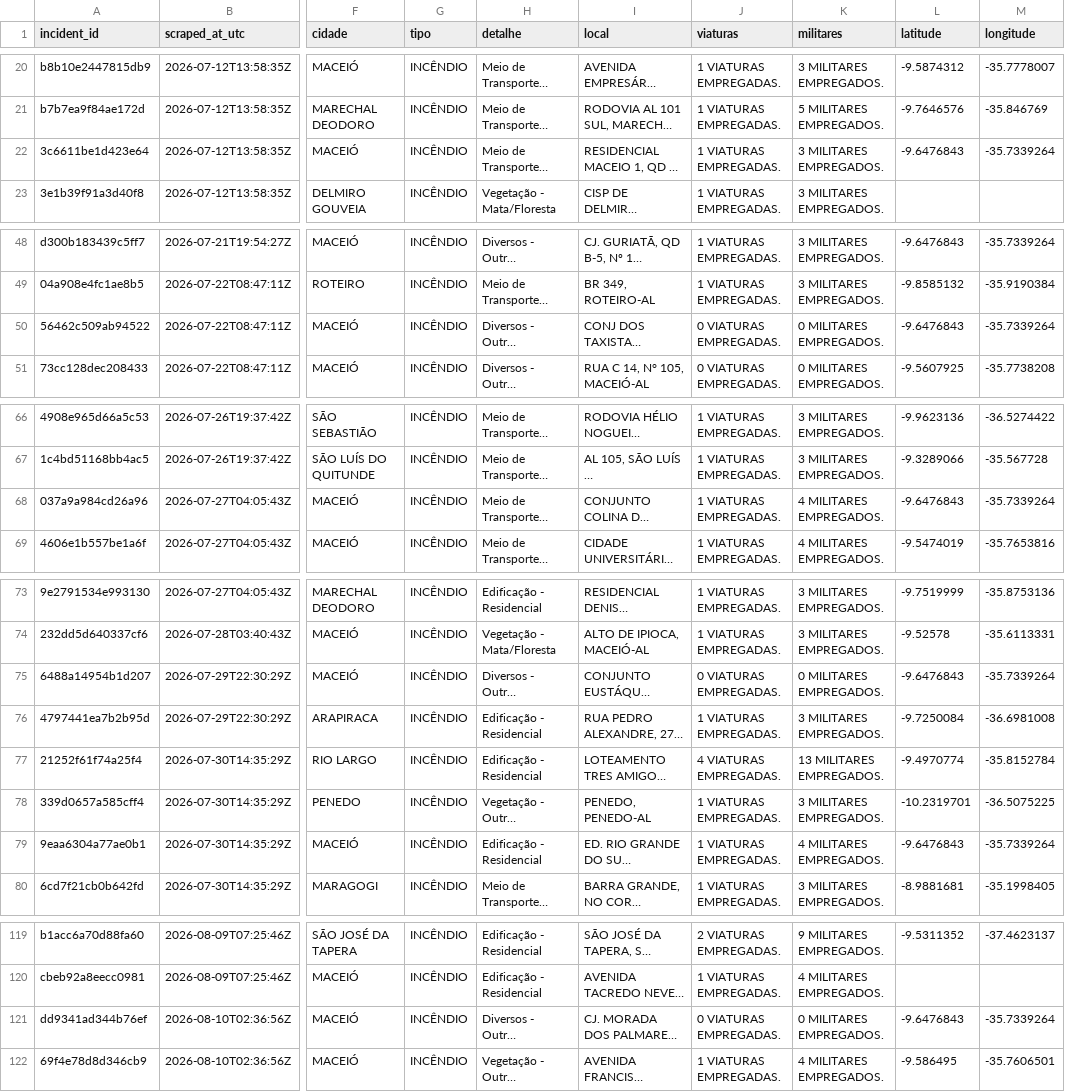
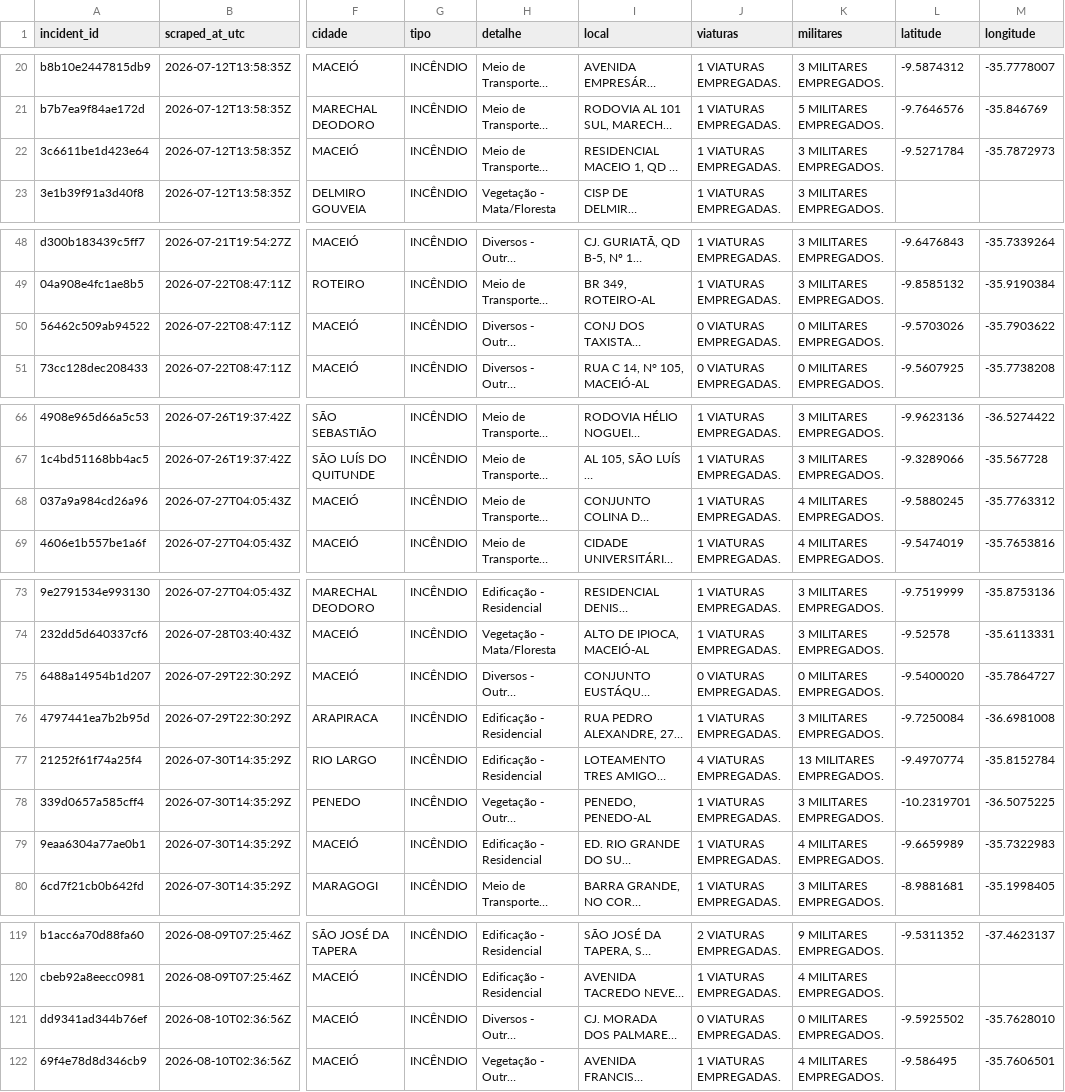
Before and after one commit to ajtga/fire-incidents, a CSV file: data/cbmal_fire_incidents.csv, drawn as a sheet; only a part is shown, gaps mark what is left out; long unchanged cells end in …; the diff covers the shown part only; the diff names each change by its address in the sheet, - before the commit and + after, or states it on an @@ line.

Commit message:
fix(data): correct geocoder fallback coordinates for Maceió locations

```diff
--- a/data/cbmal_fire_incidents.csv
+++ b/data/cbmal_fire_incidents.csv
-L22 (latitude): -9.6476843
+L22 (latitude): -9.5271784
-M22 (longitude): -35.7339264
+M22 (longitude): -35.7872973
-L50 (latitude): -9.6476843
+L50 (latitude): -9.5703026
-M50 (longitude): -35.7339264
+M50 (longitude): -35.7903622
-L68 (latitude): -9.6476843
+L68 (latitude): -9.5880245
-M68 (longitude): -35.7339264
+M68 (longitude): -35.7763312
-L75 (latitude): -9.6476843
+L75 (latitude): -9.5400020
-M75 (longitude): -35.7339264
+M75 (longitude): -35.7864727
-L79 (latitude): -9.6476843
+L79 (latitude): -9.6659989
-M79 (longitude): -35.7339264
+M79 (longitude): -35.7322983
-L121 (latitude): -9.6476843
+L121 (latitude): -9.5925502
-M121 (longitude): -35.7339264
+M121 (longitude): -35.7628010
```
Also changed, not shown: 4 edited cells elsewhere in this file.
